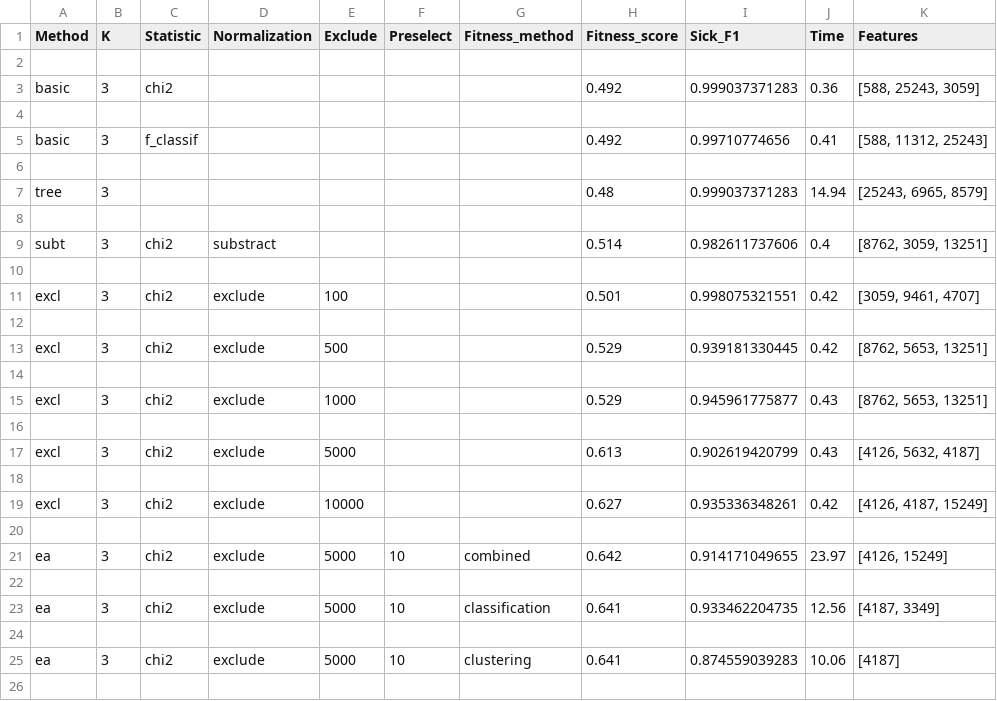
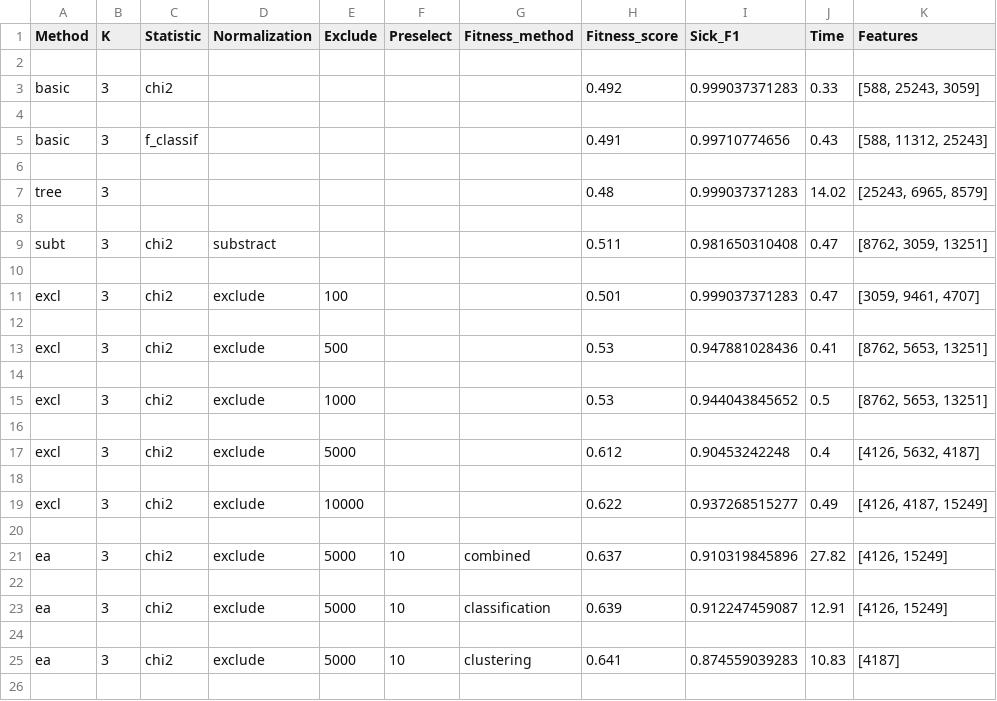
Before and after one commit to Michael-Janke/mphp, a CSV file: grid_search_all_at_once.csv, drawn as a sheet; only a part is shown; the diff covers the shown part only.

```diff
--- a/grid_search_all_at_once.csv
+++ b/grid_search_all_at_once.csv
@@ -2,25 +2,25 @@ Method,K,Statistic,Normalization,Exclude,Preselect,Fitness_method,Fitness_score,
 
-basic,3,chi2,,,,,0.492,0.999037371283,0.36,"[588, 25243, 3059]"
+basic,3,chi2,,,,,0.492,0.999037371283,0.33,"[588, 25243, 3059]"
 
-basic,3,f_classif,,,,,0.492,0.99710774656,0.41,"[588, 11312, 25243]"
+basic,3,f_classif,,,,,0.491,0.99710774656,0.43,"[588, 11312, 25243]"
 
-tree,3,,,,,,0.48,0.999037371283,14.94,"[25243, 6965, 8579]"
+tree,3,,,,,,0.48,0.999037371283,14.02,"[25243, 6965, 8579]"
 
-subt,3,chi2,substract,,,,0.514,0.982611737606,0.4,"[8762, 3059, 13251]"
+subt,3,chi2,substract,,,,0.511,0.981650310408,0.47,"[8762, 3059, 13251]"
 
-excl,3,chi2,exclude,100,,,0.501,0.998075321551,0.42,"[3059, 9461, 4707]"
+excl,3,chi2,exclude,100,,,0.501,0.999037371283,0.47,"[3059, 9461, 4707]"
 
-excl,3,chi2,exclude,500,,,0.529,0.939181330445,0.42,"[8762, 5653, 13251]"
+excl,3,chi2,exclude,500,,,0.53,0.947881028436,0.41,"[8762, 5653, 13251]"
 
-excl,3,chi2,exclude,1000,,,0.529,0.945961775877,0.43,"[8762, 5653, 13251]"
+excl,3,chi2,exclude,1000,,,0.53,0.944043845652,0.5,"[8762, 5653, 13251]"
 
-excl,3,chi2,exclude,5000,,,0.613,0.902619420799,0.43,"[4126, 5632, 4187]"
+excl,3,chi2,exclude,5000,,,0.612,0.90453242248,0.4,"[4126, 5632, 4187]"
 
-excl,3,chi2,exclude,10000,,,0.627,0.935336348261,0.42,"[4126, 4187, 15249]"
+excl,3,chi2,exclude,10000,,,0.622,0.937268515277,0.49,"[4126, 4187, 15249]"
 
-ea,3,chi2,exclude,5000,10,combined,0.642,0.914171049655,23.97,"[4126, 15249]"
+ea,3,chi2,exclude,5000,10,combined,0.637,0.910319845896,27.82,"[4126, 15249]"
 
-ea,3,chi2,exclude,5000,10,classification,0.641,0.933462204735,12.56,"[4187, 3349]"
+ea,3,chi2,exclude,5000,10,classification,0.639,0.912247459087,12.91,"[4126, 15249]"
 
-ea,3,chi2,exclude,5000,10,clustering,0.641,0.874559039283,10.06,[4187]
+ea,3,chi2,exclude,5000,10,clustering,0.641,0.874559039283,10.83,[4187]
 
```
Also changed, not shown: 15 edited cells elsewhere in this file, grid_search_one_vs_rest.csv, 2 other files.
